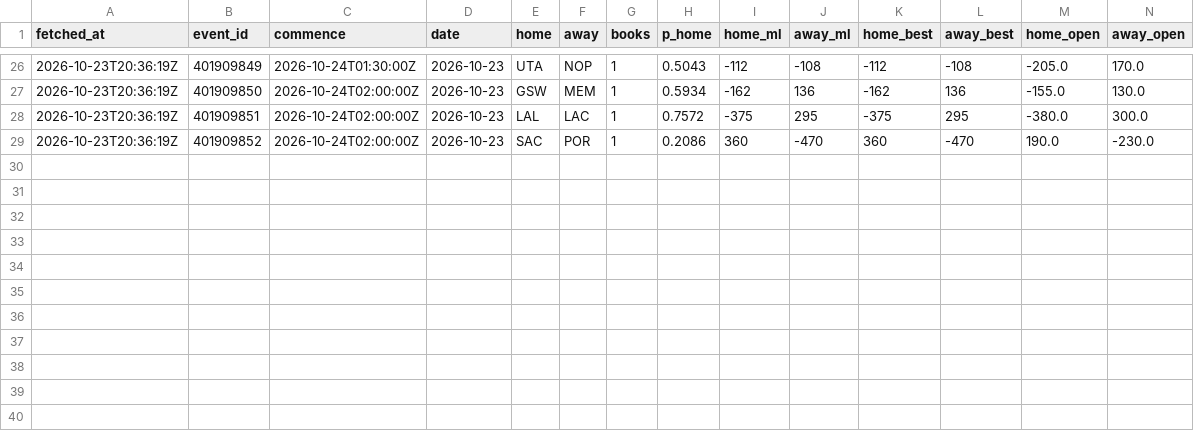
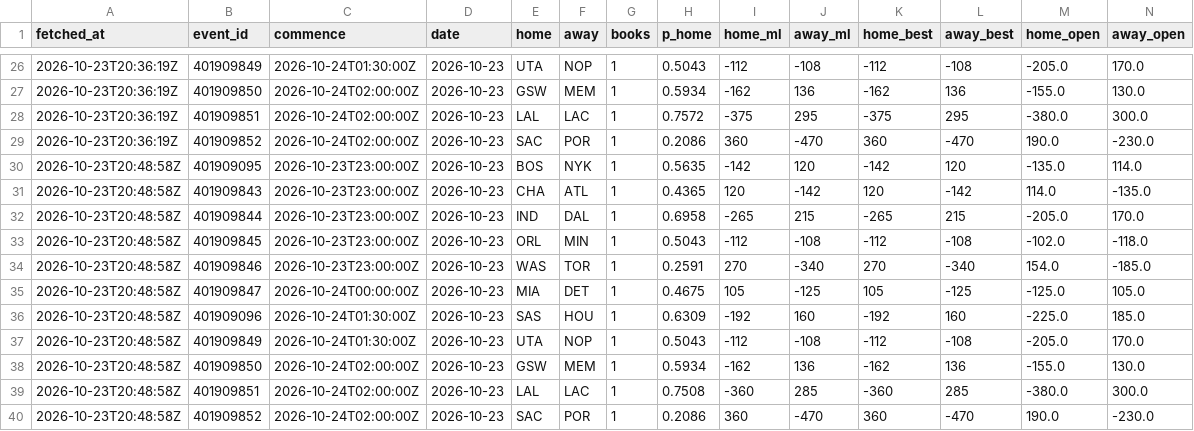
Before and after one commit to eseto9/NBA-Model, a CSV file: log/odds.csv, drawn as a sheet; only a part is shown, gaps mark what is left out; rows hold the shown columns only; the diff names each change by its address in the sheet, - before the commit and + after, or states it on an @@ line.

```diff
--- a/log/odds.csv
+++ b/log/odds.csv
+row 30: 2026-10-23T20:48:58Z | 401909095 | 2026-10-23T23:00:00Z | 2026-10-23 | BOS | NYK | 1 | 0.5635 | -142 | 120 | -142 | 120 | -135.0 | 114.0
+row 31: 2026-10-23T20:48:58Z | 401909843 | 2026-10-23T23:00:00Z | 2026-10-23 | CHA | ATL | 1 | 0.4365 | 120 | -142 | 120 | -142 | 114.0 | -135.0
+row 32: 2026-10-23T20:48:58Z | 401909844 | 2026-10-23T23:00:00Z | 2026-10-23 | IND | DAL | 1 | 0.6958 | -265 | 215 | -265 | 215 | -205.0 | 170.0
+row 33: 2026-10-23T20:48:58Z | 401909845 | 2026-10-23T23:00:00Z | 2026-10-23 | ORL | MIN | 1 | 0.5043 | -112 | -108 | -112 | -108 | -102.0 | -118.0
+row 34: 2026-10-23T20:48:58Z | 401909846 | 2026-10-23T23:00:00Z | 2026-10-23 | WAS | TOR | 1 | 0.2591 | 270 | -340 | 270 | -340 | 154.0 | -185.0
+row 35: 2026-10-23T20:48:58Z | 401909847 | 2026-10-24T00:00:00Z | 2026-10-23 | MIA | DET | 1 | 0.4675 | 105 | -125 | 105 | -125 | -125.0 | 105.0
+row 36: 2026-10-23T20:48:58Z | 401909096 | 2026-10-24T01:30:00Z | 2026-10-23 | SAS | HOU | 1 | 0.6309 | -192 | 160 | -192 | 160 | -225.0 | 185.0
+row 37: 2026-10-23T20:48:58Z | 401909849 | 2026-10-24T01:30:00Z | 2026-10-23 | UTA | NOP | 1 | 0.5043 | -112 | -108 | -112 | -108 | -205.0 | 170.0
+row 38: 2026-10-23T20:48:58Z | 401909850 | 2026-10-24T02:00:00Z | 2026-10-23 | GSW | MEM | 1 | 0.5934 | -162 | 136 | -162 | 136 | -155.0 | 130.0
+row 39: 2026-10-23T20:48:58Z | 401909851 | 2026-10-24T02:00:00Z | 2026-10-23 | LAL | LAC | 1 | 0.7508 | -360 | 285 | -360 | 285 | -380.0 | 300.0
+row 40: 2026-10-23T20:48:58Z | 401909852 | 2026-10-24T02:00:00Z | 2026-10-23 | SAC | POR | 1 | 0.2086 | 360 | -470 | 360 | -470 | 190.0 | -230.0
```
Also changed, not shown: log/predictions.csv, log/rankings.csv, 4 other files.
